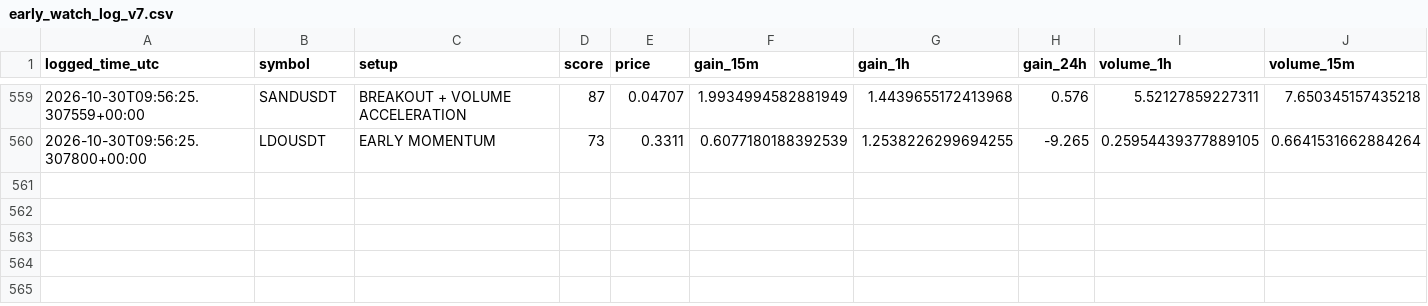
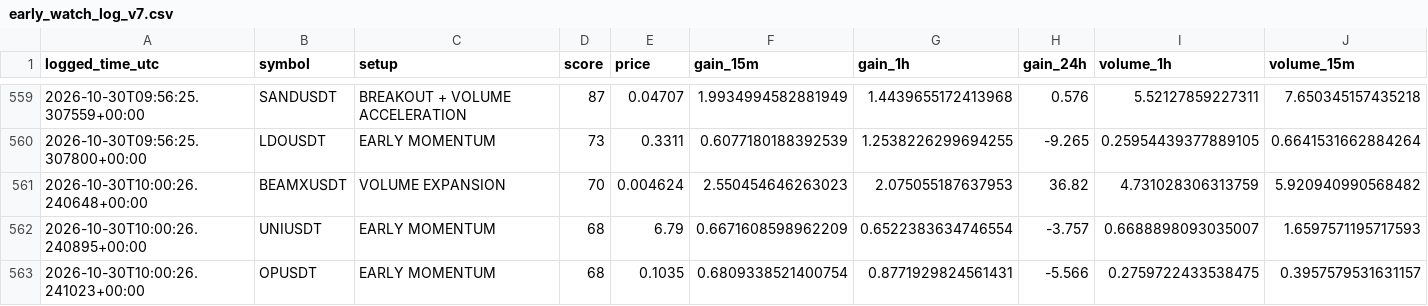
Before and after one commit to solom20232007/v7, a CSV file: early_watch_log_v7.csv, drawn as a sheet; only a part is shown, gaps mark what is left out; rows hold the shown columns only; the diff names each change by its address in the sheet, - before the commit and + after, or states it on an @@ line.

```diff
--- a/early_watch_log_v7.csv
+++ b/early_watch_log_v7.csv
+row 561: 2026-10-30T10:00:26.240648+00:00 | BEAMXUSDT | VOLUME EXPANSION | 70 | 0.004624 | 2.550454646263023 | 2.075055187637953 | 36.82 | 4.731028306313759 | 5.920940990568482
+row 562: 2026-10-30T10:00:26.240895+00:00 | UNIUSDT | EARLY MOMENTUM | 68 | 6.79 | 0.6671608598962209 | 0.6522383634746554 | -3.757 | 0.6688898093035007 | 1.6597571195717593
+row 563: 2026-10-30T10:00:26.241023+00:00 | OPUSDT | EARLY MOMENTUM | 68 | 0.1035 | 0.6809338521400754 | 0.8771929824561431 | -5.566 | 0.2759722433538475 | 0.3957579531631157
```
Also changed, not shown: early_scan_diagnostics_v7.csv, 1 other file.
